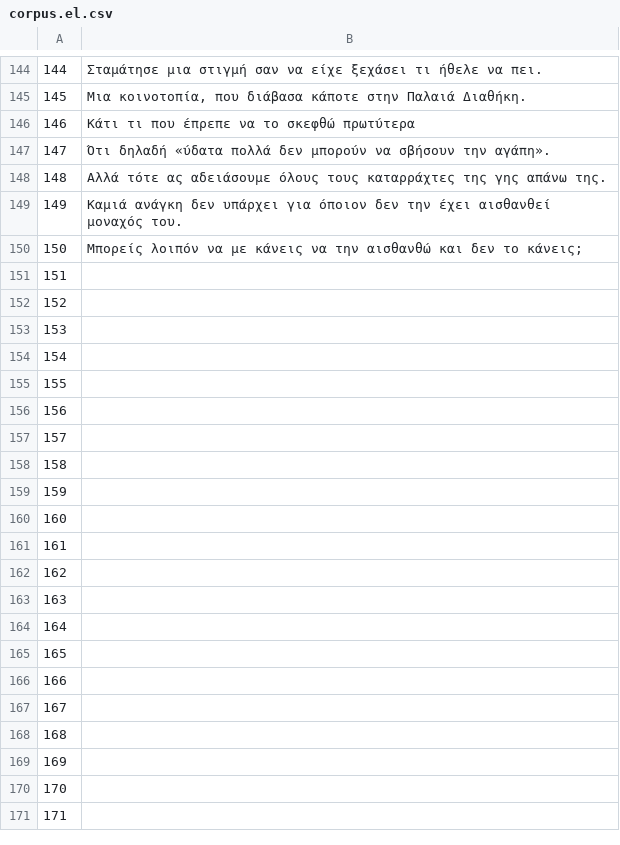
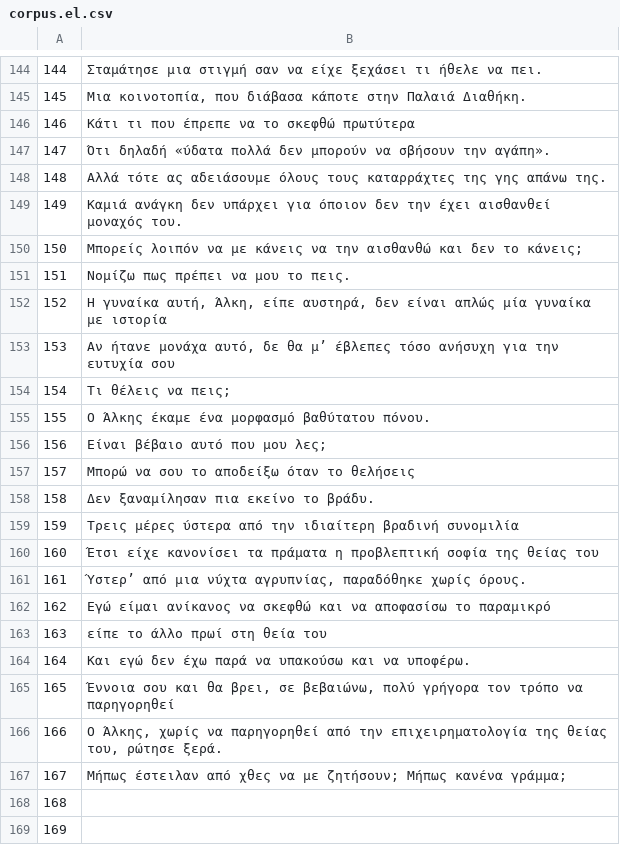
Before and after one commit to common-voice/cv-global-sprint-sentences, a CSV file: corpus.el.csv, drawn as a sheet; only a part is shown, gaps mark what is left out; the shorter side is filled out with more unchanged rows; the diff names each change by its address in the sheet, - before the commit and + after, or states it on an @@ line.

Commit message:
New translations corpus.csv (Greek)

```diff
--- a/corpus.el.csv
+++ b/corpus.el.csv
-B151: (empty)
+B151: Νομίζω πως πρέπει να μου το πεις.
-B152: (empty)
+B152: Η γυναίκα αυτή, Άλκη, είπε αυστηρά, δεν είναι απλώς μία γυναίκα με ιστορία
-B153: (empty)
+B153: Αν ήτανε μονάχα αυτό, δε θα μ’ έβλεπες τόσο ανήσυχη για την ευτυχία σου
-B154: (empty)
+B154: Τι θέλεις να πεις;
-B155: (empty)
+B155: Ο Άλκης έκαμε ένα μορφασμό βαθύτατου πόνου.
-B156: (empty)
+B156: Είναι βέβαιο αυτό που μου λες;
-B157: (empty)
+B157: Μπορώ να σου το αποδείξω όταν το θελήσεις
-B158: (empty)
+B158: Δεν ξαναμίλησαν πια εκείνο το βράδυ.
-B159: (empty)
+B159: Τρεις μέρες ύστερα από την ιδιαίτερη βραδινή συνομιλία
-B160: (empty)
+B160: Έτσι είχε κανονίσει τα πράματα η προβλεπτική σοφία της θείας του
-B161: (empty)
+B161: Ύστερ’ από μια νύχτα αγρυπνίας, παραδόθηκε χωρίς όρους.
-B162: (empty)
+B162: Εγώ είμαι ανίκανος να σκεφθώ και να αποφασίσω το παραμικρό
-B163: (empty)
+B163: είπε το άλλο πρωί στη θεία του
-B164: (empty)
+B164: Και εγώ δεν έχω παρά να υπακούσω και να υποφέρω.
-B165: (empty)
+B165: Έννοια σου και θα βρει, σε βεβαιώνω, πολύ γρήγορα τον τρόπο να παρηγορηθεί
-B166: (empty)
+B166: Ο Άλκης, χωρίς να παρηγορηθεί από την επιχειρηματολογία της θείας του, ρώτησε ξερά.
-B167: (empty)
+B167: Μήπως έστειλαν από χθες να με ζητήσουν; Μήπως κανένα γράμμα;
```
